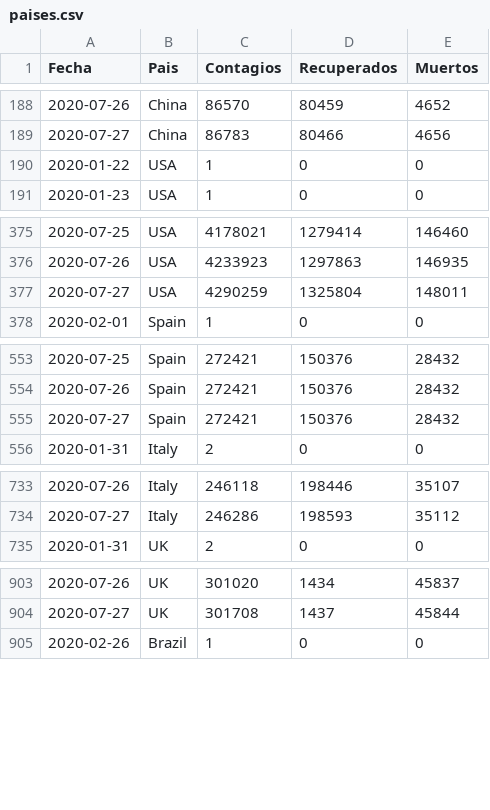
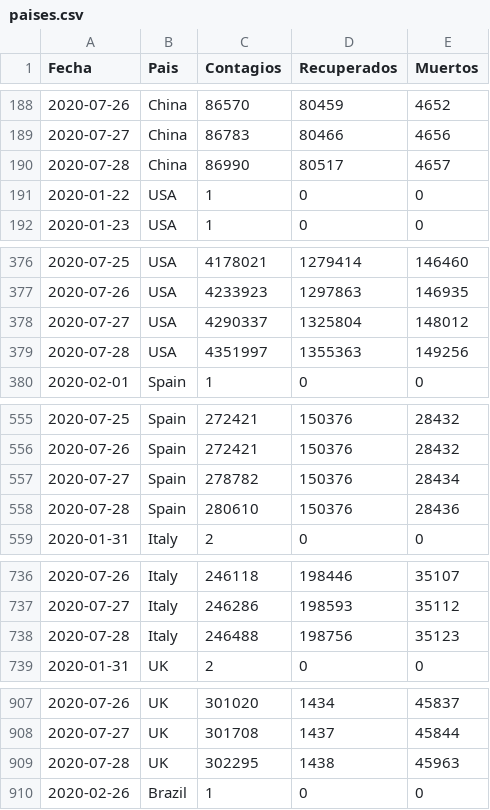
Before and after one commit to LoretoSanchez/Covid19, a CSV file: paises.csv, drawn as a sheet; only a part is shown, gaps mark what is left out; the diff covers the shown part only.

```diff
--- a/paises.csv
+++ b/paises.csv
@@ -189,2 +189,3 @@ Fecha,Pais,Contagios,Recuperados,Muertos
 2020-07-27,China,86783,80466,4656
+2020-07-28,China,86990,80517,4657
 2020-01-22,USA,1,0,0
@@ -376,3 +377,4 @@ Fecha,Pais,Contagios,Recuperados,Muertos
 2020-07-26,USA,4233923,1297863,146935
-2020-07-27,USA,4290259,1325804,148011
+2020-07-27,USA,4290337,1325804,148012
+2020-07-28,USA,4351997,1355363,149256
 2020-02-01,Spain,1,0,0
@@ -554,3 +556,4 @@ Fecha,Pais,Contagios,Recuperados,Muertos
 2020-07-26,Spain,272421,150376,28432
-2020-07-27,Spain,272421,150376,28432
+2020-07-27,Spain,278782,150376,28434
+2020-07-28,Spain,280610,150376,28436
 2020-01-31,Italy,2,0,0
@@ -734,2 +737,3 @@ Fecha,Pais,Contagios,Recuperados,Muertos
 2020-07-27,Italy,246286,198593,35112
+2020-07-28,Italy,246488,198756,35123
 2020-01-31,UK,2,0,0
@@ -904,2 +908,3 @@ Fecha,Pais,Contagios,Recuperados,Muertos
 2020-07-27,UK,301708,1437,45844
+2020-07-28,UK,302295,1438,45963
 2020-02-26,Brazil,1,0,0
```
Also changed, not shown: 8 added rows elsewhere in this file, 1 other file.
